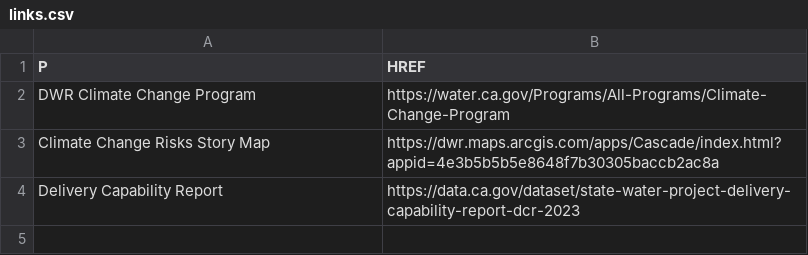
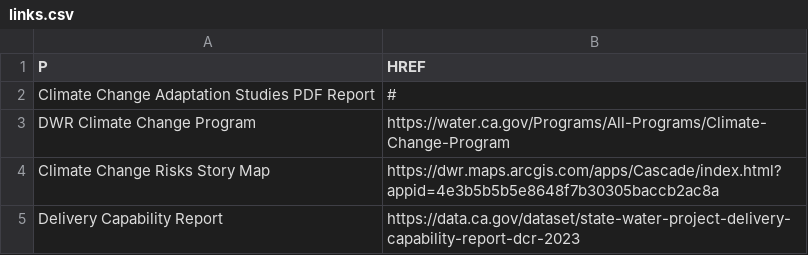
Before and after one commit to CentralValleyModeling/storyboard-cca, a CSV file: src/storyboard_cca/assets/text/home/links.csv, drawn as a sheet; the diff names each change by its address in the sheet, - before the commit and + after, or states it on an @@ line.

Commit message:
Add placeholder for the CCA Report

```diff
--- a/src/storyboard_cca/assets/text/home/links.csv
+++ b/src/storyboard_cca/assets/text/home/links.csv
+row 2: Climate Change Adaptation Studies PDF Report | #
```
